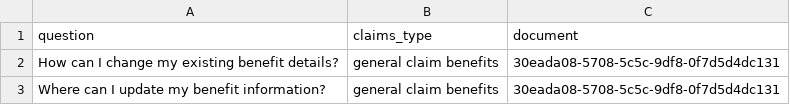
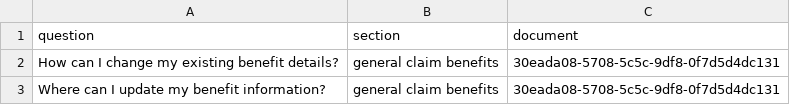
Before and after one commit to Amigojnr/benefits-claims-assitant, a CSV file: notebooks/ground-truth-data.csv, drawn as a sheet; only a part is shown.

```diff
--- a/notebooks/ground-truth-data.csv
+++ b/notebooks/ground-truth-data.csv
@@ -1,2 +1,2 @@
-question,claims_type,document
+question,section,document
 How can I change my existing benefit details?,general claim benefits,30eada08-5708-5c5c-9df8-0f7d5d4dc131
```
Also changed, not shown: notebooks/claims.csv, 6 other files.
